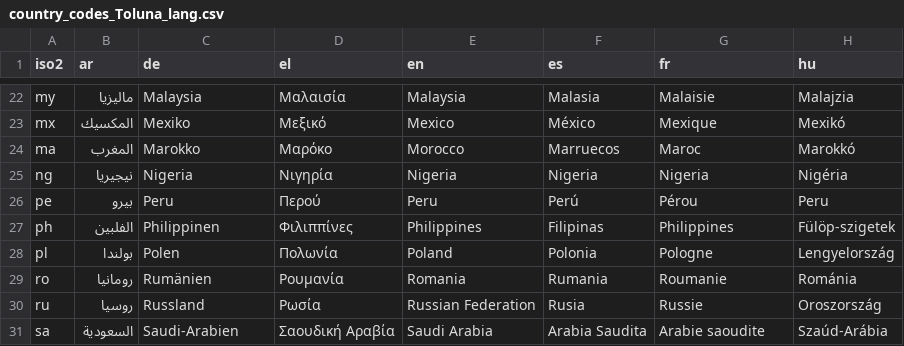
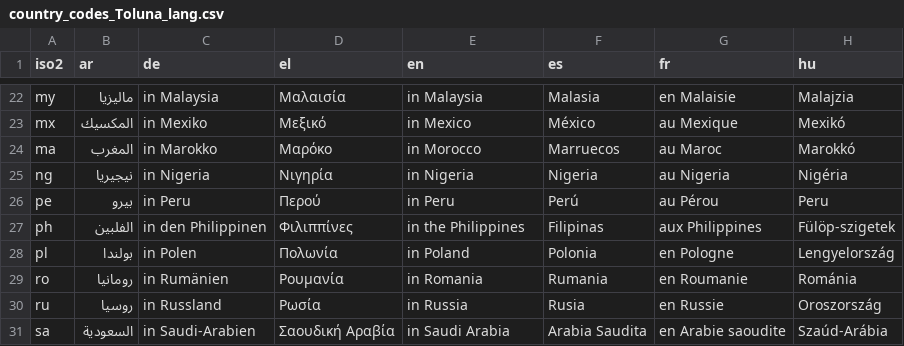
Before and after one commit to Charlotte-exp/TPP_game, a CSV file: _static/global/country_codes_Toluna_lang.csv, drawn as a sheet; only a part is shown, gaps mark what is left out; the diff covers the shown part only; the diff names each change by its address in the sheet, - before the commit and + after, or states it on an @@ line.

```diff
--- a/_static/global/country_codes_Toluna_lang.csv
+++ b/_static/global/country_codes_Toluna_lang.csv
-C22 (de): Malaysia
+C22 (de): in Malaysia
-E22 (en): Malaysia
+E22 (en): in Malaysia
-G22 (fr): Malaisie
+G22 (fr): en Malaisie
-C23 (de): Mexiko
+C23 (de): in Mexiko
-E23 (en): Mexico
+E23 (en): in Mexico
-G23 (fr): Mexique
+G23 (fr): au Mexique
-C24 (de): Marokko
+C24 (de): in Marokko
-E24 (en): Morocco
+E24 (en): in Morocco
-G24 (fr): Maroc
+G24 (fr): au Maroc
-C25 (de): Nigeria
+C25 (de): in Nigeria
-E25 (en): Nigeria
+E25 (en): in Nigeria
-G25 (fr): Nigeria
+G25 (fr): au Nigeria
-C26 (de): Peru
+C26 (de): in Peru
-E26 (en): Peru
+E26 (en): in Peru
-G26 (fr): Pérou
+G26 (fr): au Pérou
-C27 (de): Philippinen
+C27 (de): in den Philippinen
-E27 (en): Philippines
+E27 (en): in the Philippines
-G27 (fr): Philippines
+G27 (fr): aux Philippines
-C28 (de): Polen
+C28 (de): in Polen
-E28 (en): Poland
+E28 (en): in Poland
-G28 (fr): Pologne
+G28 (fr): en Pologne
-C29 (de): Rumänien
+C29 (de): in Rumänien
-E29 (en): Romania
+E29 (en): in Romania
-G29 (fr): Roumanie
+G29 (fr): en Roumanie
-C30 (de): Russland
+C30 (de): in Russland
-E30 (en): Russian Federation
+E30 (en): in Russia
-G30 (fr): Russie
+G30 (fr): en Russie
-C31 (de): Saudi-Arabien
+C31 (de): in Saudi-Arabien
-E31 (en): Saudi Arabia
+E31 (en): in Saudi Arabia
-G31 (fr): Arabie saoudite
+G31 (fr): en Arabie saoudite
```
Also changed, not shown: 96 edited cells elsewhere in this file, 7 other files.
